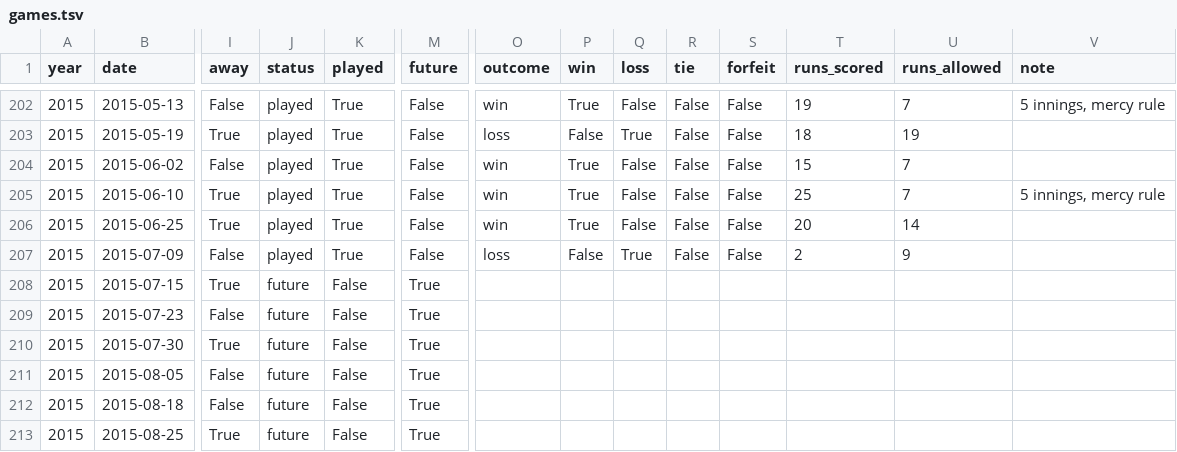
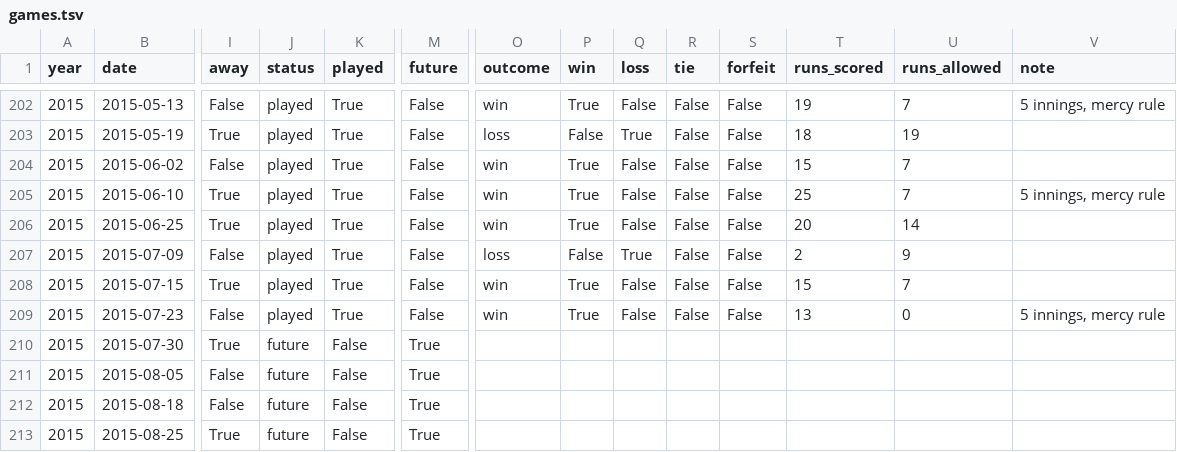
Before and after one commit to standarderrors/standarderrors.github.io, a TSV file: data/games.tsv, drawn as a sheet; only a part is shown, gaps mark what is left out; the diff names each change by its address in the sheet, - before the commit and + after, or states it on an @@ line.

Commit message:
Added latest game results.

```diff
--- a/data/games.tsv
+++ b/data/games.tsv
-J208:J209 (status): future
+J208:J209 (status): played
-K208:K209 (played): False
+K208:K209 (played): True
-M208:M209 (future): True
+M208:M209 (future): False
-O208:O209 (outcome): (empty)
+O208:O209 (outcome): win
-P208:P209 (win): (empty)
+P208:P209 (win): True
-Q208:Q209 (loss): (empty)
+Q208:Q209 (loss): False
-R208:R209 (tie): (empty)
+R208:R209 (tie): False
-S208:S209 (forfeit): (empty)
+S208:S209 (forfeit): False
-T208 (runs_scored): (empty)
+T208 (runs_scored): 15
-U208 (runs_allowed): (empty)
+U208 (runs_allowed): 7
-T209 (runs_scored): (empty)
+T209 (runs_scored): 13
-U209 (runs_allowed): (empty)
+U209 (runs_allowed): 0
-V209 (note): (empty)
+V209 (note): 5 innings, mercy rule
```
Also changed, not shown: 2 other files.
